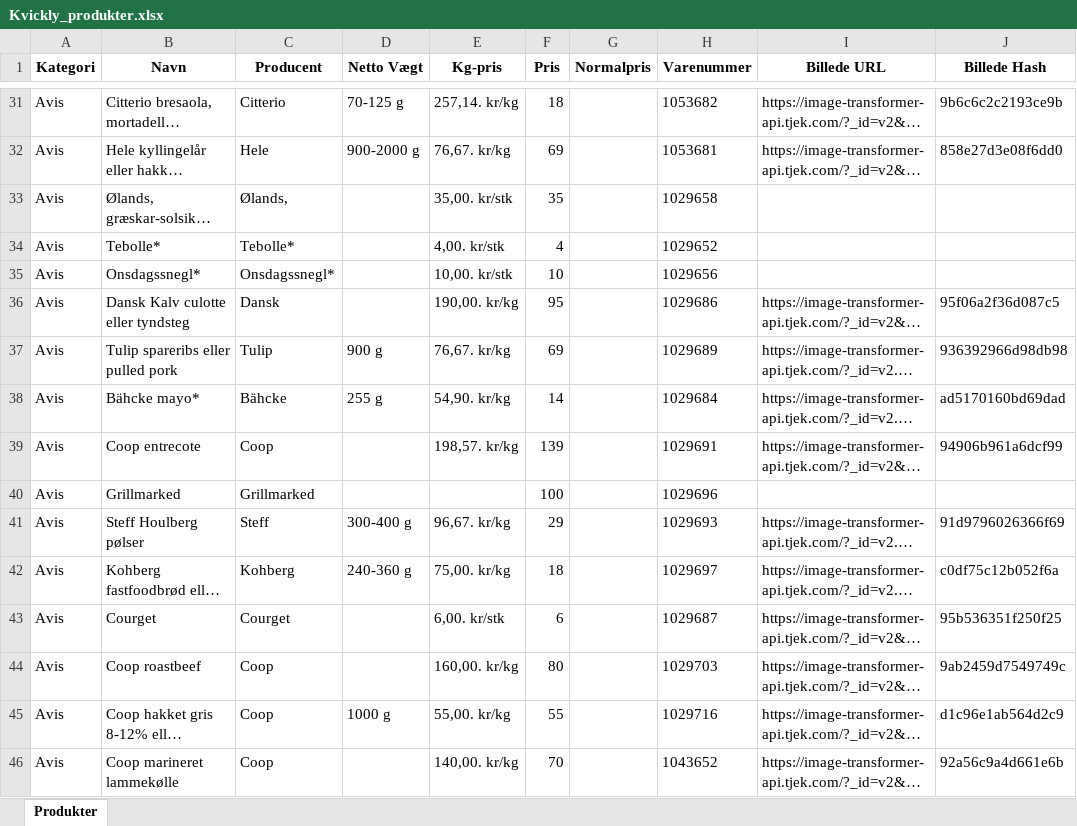
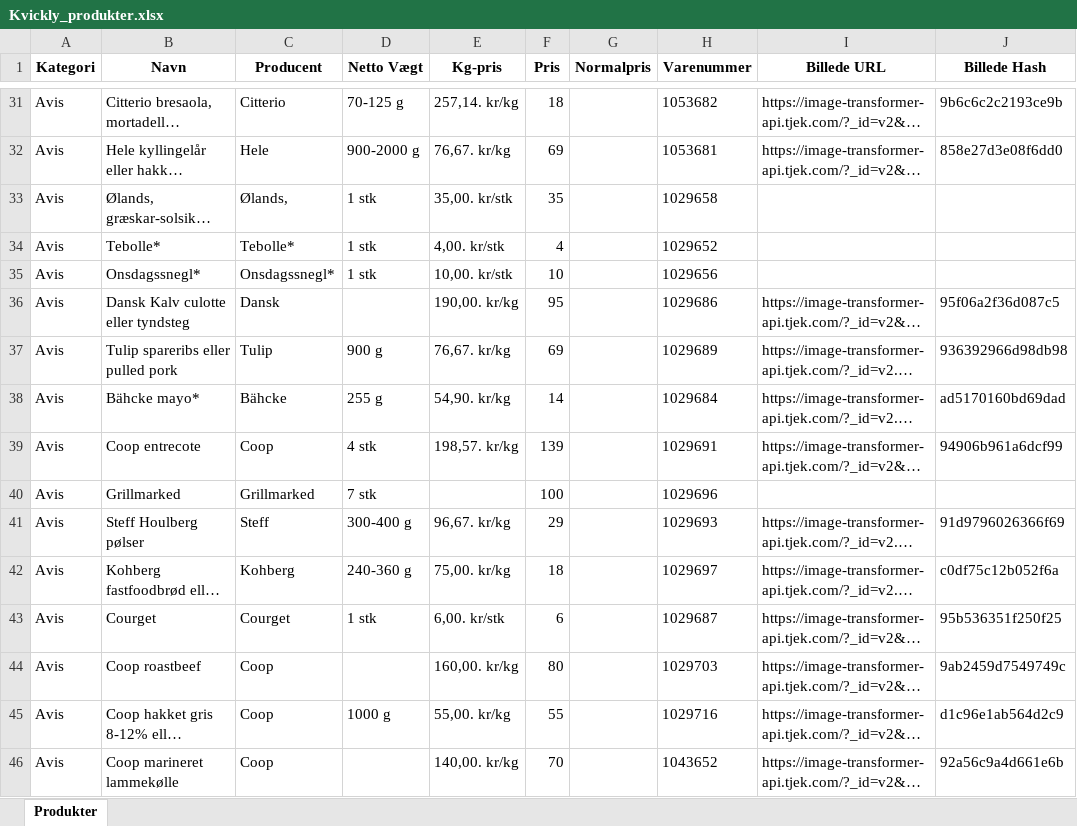
Before and after one commit to SammyIsse/Million, an Excel workbook: Xlsx filer/Kvickly_produkter.xlsx, sheet Produkter, drawn as a sheet; only a part is shown, gaps mark what is left out; long unchanged cells end in …; values as stored, in another font and other column widths than the file's, no borders; the diff covers the shown part only; the diff names each change by its address in the sheet, - before the commit and + after, or states it on an @@ line.

```diff
--- a/Xlsx filer/Kvickly_produkter.xlsx (sheet Produkter)
+++ b/Xlsx filer/Kvickly_produkter.xlsx (sheet Produkter)
-D33:D35 (Netto Vægt): (empty)
+D33:D35 (Netto Vægt): 1 stk
-D39 (Netto Vægt): (empty)
+D39 (Netto Vægt): 4 stk
-D40 (Netto Vægt): (empty)
+D40 (Netto Vægt): 7 stk
-D43 (Netto Vægt): (empty)
+D43 (Netto Vægt): 1 stk
```
Also changed, not shown: 15 edited cells elsewhere in this sheet, Xlsx filer/Brugsen_produkter.xlsx, Xlsx filer/Meny_produkter.xlsx, 18 other files.
